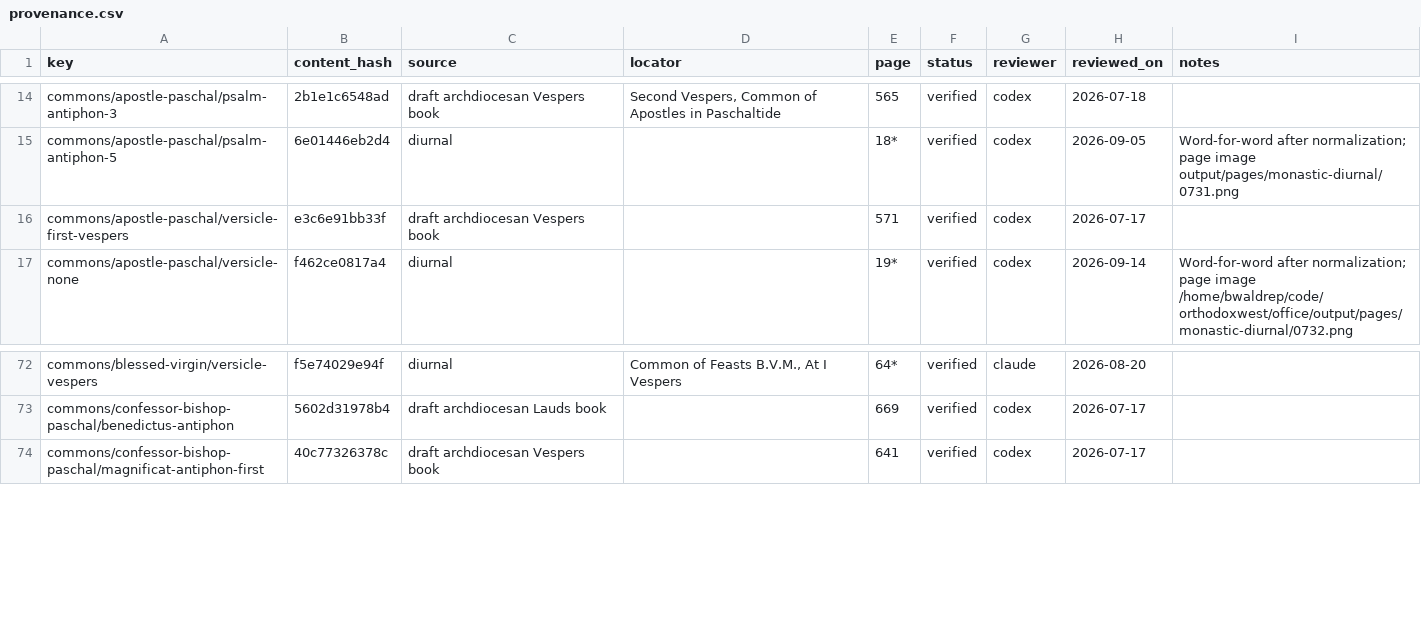
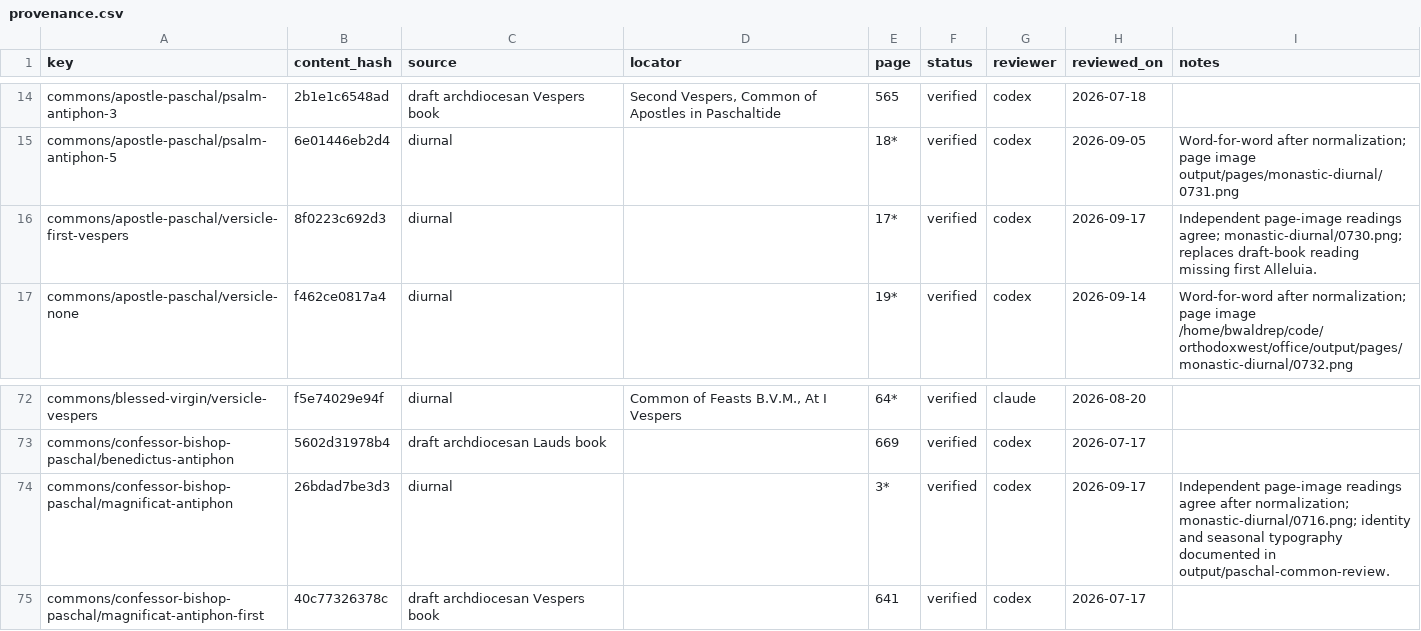
Before and after one commit to orthodoxwest/office, a CSV file: data/review/provenance.csv, drawn as a sheet; only a part is shown, gaps mark what is left out.

Commit message:
Preserve Paschal commemoration texts and appointed collects

```diff
--- a/data/review/provenance.csv
+++ b/data/review/provenance.csv
@@ -15,3 +15,3 @@ commons/apostle-paschal/psalm-antiphon-3,2b1e1c6548ad,draft archdiocesan Vespers
 commons/apostle-paschal/psalm-antiphon-5,6e01446eb2d4,diurnal,,18*,verified,codex,2026-09-05,Word-for-word after normalization; page image output/pages/monastic-diurnal/0731.png
-commons/apostle-paschal/versicle-first-vespers,e3c6e91bb33f,draft archdiocesan Vespers book,,571,verified,codex,2026-07-17,
+commons/apostle-paschal/versicle-first-vespers,8f0223c692d3,diurnal,,17*,verified,codex,2026-09-17,Independent page-image readings agree; monastic-diurnal/0730.png; replaces draft-book reading missing first Alleluia.
 commons/apostle-paschal/versicle-none,f462ce0817a4,diurnal,,19*,verified,codex,2026-09-14,Word-for-word after normalization; page image /home/bwaldrep/code/orthodoxwest/office/output/pages/monastic-diurnal/0732.png
@@ -73,2 +73,3 @@ commons/blessed-virgin/versicle-vespers,f5e74029e94f,diurnal,"Common of Feasts B
 commons/confessor-bishop-paschal/benedictus-antiphon,5602d31978b4,draft archdiocesan Lauds book,,669,verified,codex,2026-07-17,
+commons/confessor-bishop-paschal/magnificat-antiphon,26bdad7be3d3,diurnal,,3*,verified,codex,2026-09-17,Independent page-image readings agree after normalization; monastic-diurnal/0716.png; identity and seasonal typography documented in output/paschal-common-review.
 commons/confessor-bishop-paschal/magnificat-antiphon-first,40c77326378c,draft archdiocesan Vespers book,,641,verified,codex,2026-07-17,
```
Also changed, not shown: 16 other files.
